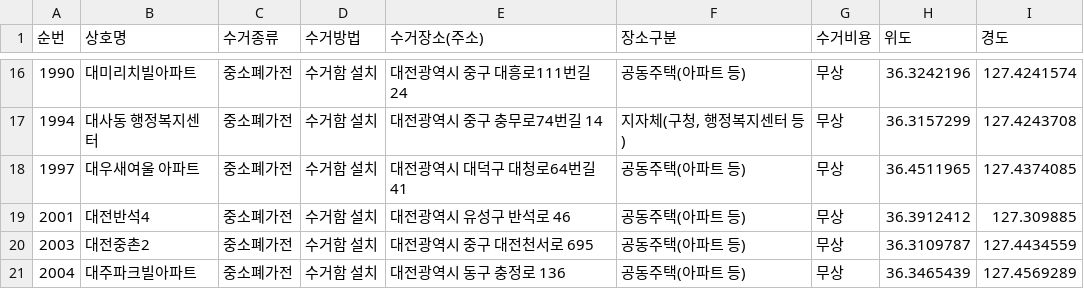
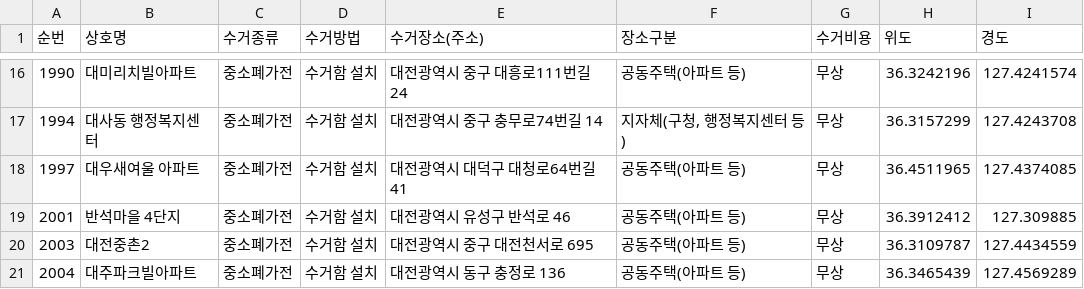
Before and after one commit to sta5048/navi-sample, a CSV file: daejeon_map.csv, drawn as a sheet; only a part is shown, gaps mark what is left out.

Commit message:
Update daejeon_map.csv

```diff
--- a/daejeon_map.csv
+++ b/daejeon_map.csv
@@ -18,3 +18,3 @@
 1997,대우새여울 아파트,중소폐가전,수거함 설치,대전광역시 대덕구 대청로64번길 41 ,공동주택(아파트 등),무상,36.4511965,127.4374085
-2001,대전반석4,중소폐가전,수거함 설치,대전광역시 유성구 반석로 46 ,공동주택(아파트 등),무상,36.3912412,127.309885
+2001,반석마을 4단지,중소폐가전,수거함 설치,대전광역시 유성구 반석로 46 ,공동주택(아파트 등),무상,36.3912412,127.309885
 2003,대전중촌2,중소폐가전,수거함 설치,대전광역시 중구 대전천서로 695 ,공동주택(아파트 등),무상,36.3109787,127.4434559
```
